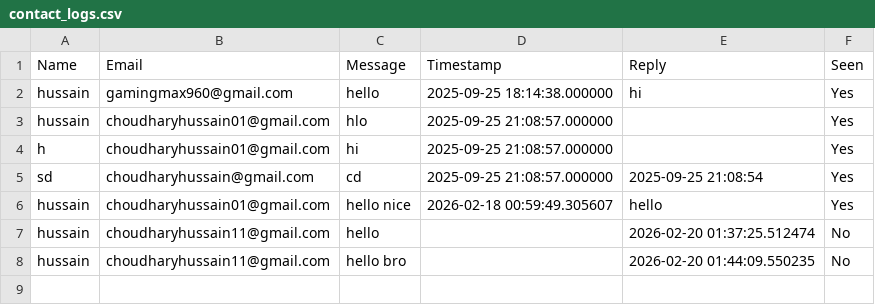
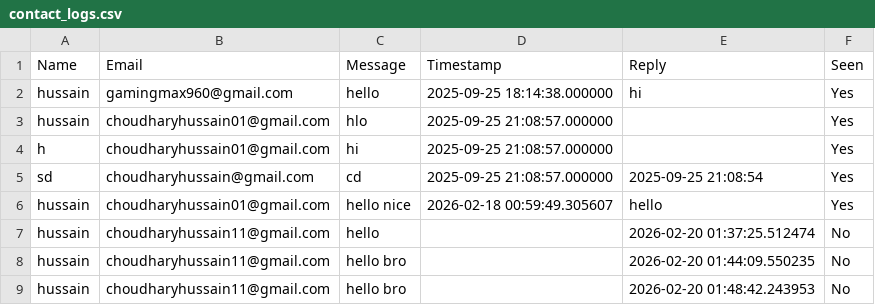
Before and after one commit to hussain09042005/SmartStudentAI, a CSV file: contact_logs.csv, drawn as a sheet.

```diff
--- a/contact_logs.csv
+++ b/contact_logs.csv
@@ -8 +8,2 @@ hussain,choudharyhussain11@gmail.com,hello,,2026-02-20 01:37:25.512474,No
 hussain,choudharyhussain11@gmail.com,hello bro,,2026-02-20 01:44:09.550235,No
+hussain,choudharyhussain11@gmail.com,hello bro,,2026-02-20 01:48:42.243953,No
```
Also changed, not shown: 1 other file.
